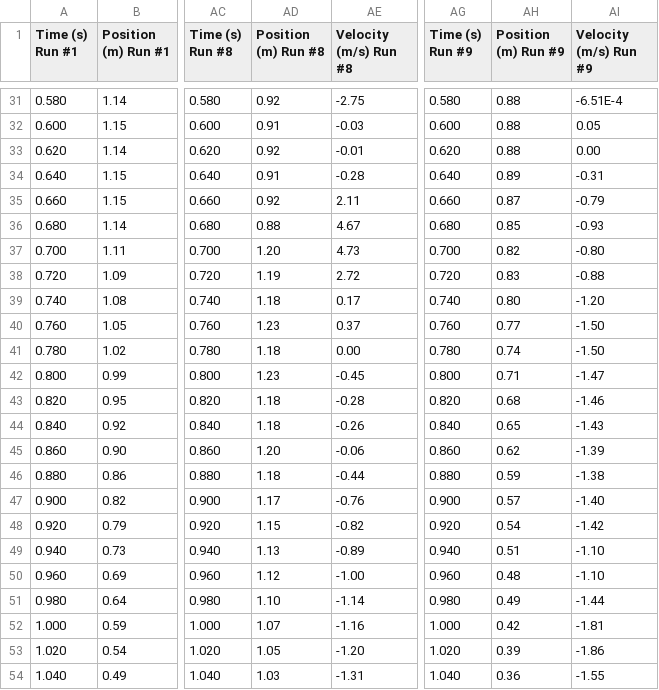
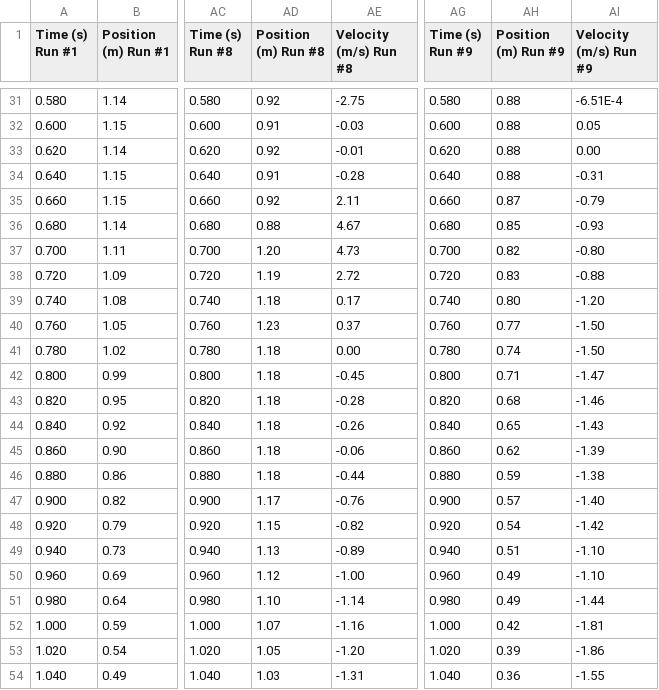
Before and after one commit to Alt-F17/SF2-Assignments-and-Submissions, a CSV file: ASSIGNMENTS/Assignment 1 - Mechanics Drop Test/10 filters to 1 filter Data.csv (was ASSIGNMENTS/Assignment 1 - Mechanics Drop Test/10 to 1 Data.csv), drawn as a sheet; only a part is shown, gaps mark what is left out; the diff covers the shown part only; the diff names each change by its address in the sheet, - before the commit and + after, or states it on an @@ line.

```diff
--- a/ASSIGNMENTS/Assignment 1 - Mechanics Drop Test/10 to 1 Data.csv
+++ b/ASSIGNMENTS/Assignment 1 - Mechanics Drop Test/10 filters to 1 filter Data.csv
-AH34 (Position (m) Run #9): 0.89
+AH34 (Position (m) Run #9): 0.88
-AD42 (Position (m) Run #8): 1.23
+AD42 (Position (m) Run #8): 1.18
-AD45 (Position (m) Run #8): 1.20
+AD45 (Position (m) Run #8): 1.18
-AH50 (Position (m) Run #9): 0.48
+AH50 (Position (m) Run #9): 0.49
```
Also changed, not shown: 14 edited cells elsewhere in this file, 6 other files.
